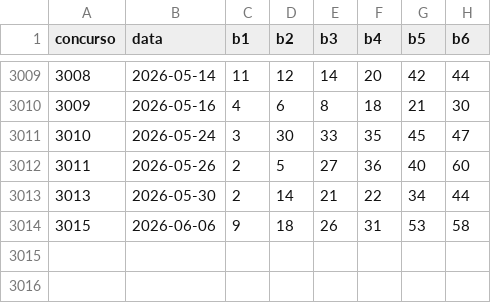
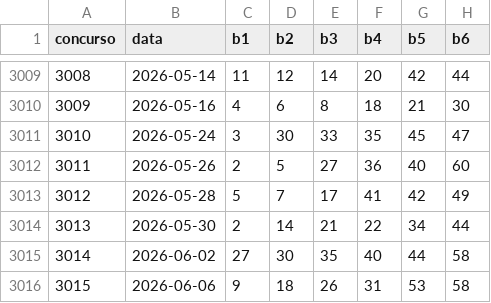
Before and after one commit to srxkatsumi/smart-wallet-ml, a CSV file: test_ml/loteria/output/mega_sena_results.csv, drawn as a sheet; only a part is shown, gaps mark what is left out.

```diff
--- a/test_ml/loteria/output/mega_sena_results.csv
+++ b/test_ml/loteria/output/mega_sena_results.csv
@@ -3012,3 +3012,5 @@ concurso,data,b1,b2,b3,b4,b5,b6
 3011,2026-05-26,2,5,27,36,40,60
+3012,2026-05-28,5,7,17,41,42,49
 3013,2026-05-30,2,14,21,22,34,44
+3014,2026-06-02,27,30,35,40,44,58
 3015,2026-06-06,9,18,26,31,53,58
```
Also changed, not shown: test_ml/loteria/output/baselines_log.csv, 6 other files.
